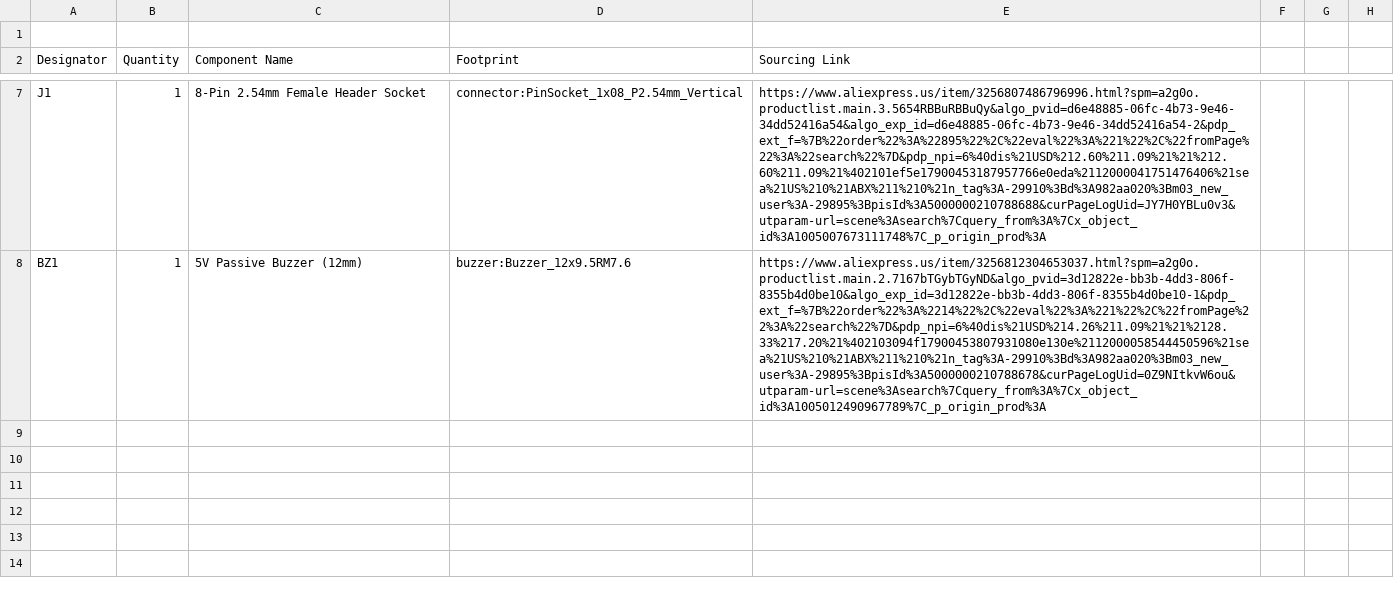
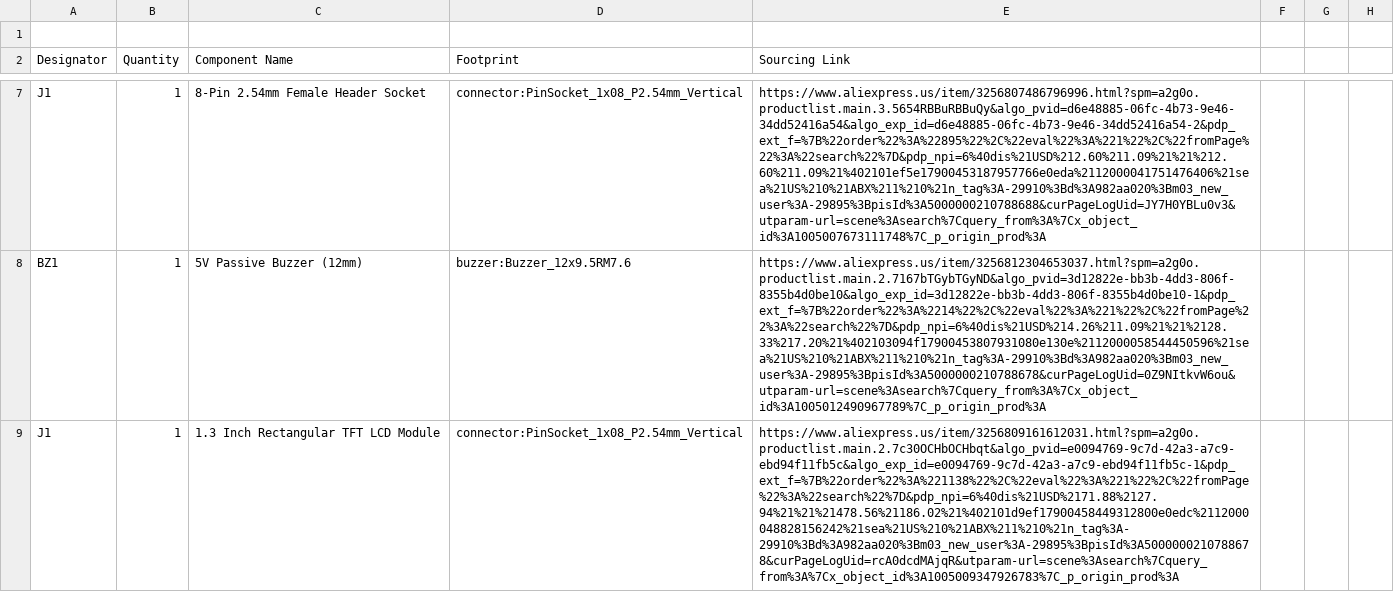
Before and after one commit to paper14g/BLARE-Clock, a CSV file: bom.csv, drawn as a sheet; only a part is shown, gaps mark what is left out; the diff names each change by its address in the sheet, - before the commit and + after, or states it on an @@ line.

Commit message:
Update bom.csv

```diff
--- a/bom.csv
+++ b/bom.csv
+row 9: J1 | 1 | 1.3 Inch Rectangular TFT LCD Module | connector:PinSocket_1x08_P2.54mm_Vertical | https://www.aliexpress.us/item/3256809161612031.html?spm=a2g0o.productlist.main.2.7c30OCHbOCHbqt&algo_pvid=e0094769-9c7d-42a3-a7c9-ebd94f11fb5c&algo_exp_id=e0094769-9c7d-42a3-a7c9-ebd94f11fb5c-1&pdp_ext_f=%7B%22order%22%3A%221138%22%2C%22eval%22%3A%221%22%2C%22fromPage%22%3A%22search%22%7D&pdp_npi=6%40dis%21USD%2171.88%2127.94%21%21%21478.56%21186.02%21%402101d9ef17900458449312800e0edc%2112000048828156242%21sea%21US%210%21ABX%211%210%21n_tag%3A-29910%3Bd%3A982aa020%3Bm03_new_user%3A-29895%3BpisId%3A5000000210788678&curPageLogUid=rcA0dcdMAjqR&utparam-url=scene%3Asearch%7Cquery_from%3A%7Cx_object_id%3A1005009347926783%7C_p_origin_prod%3A
```
